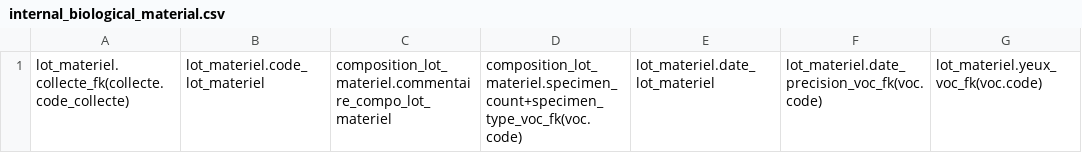
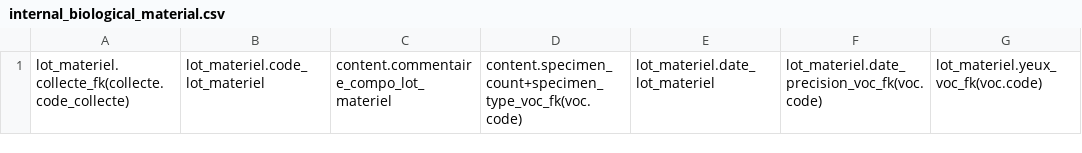
Before and after one commit to GOTIT-DEV/GOTIT, a CSV file: assets/imports/internal_biological_material.csv, drawn as a sheet; only a part is shown; the diff names each change by its address in the sheet, - before the commit and + after, or states it on an @@ line.

Commit message:
Rename CompositionLotMateriel entity to InternalLotContent

```diff
--- a/assets/imports/internal_biological_material.csv
+++ b/assets/imports/internal_biological_material.csv
-C1: composition_lot_materiel.commentaire_compo_lot_materiel
+C1: content.commentaire_compo_lot_materiel
-D1: composition_lot_materiel.specimen_count+specimen_type_voc_fk(voc.code)
+D1: content.specimen_count+specimen_type_voc_fk(voc.code)
```
Also changed, not shown: 8 other files.
